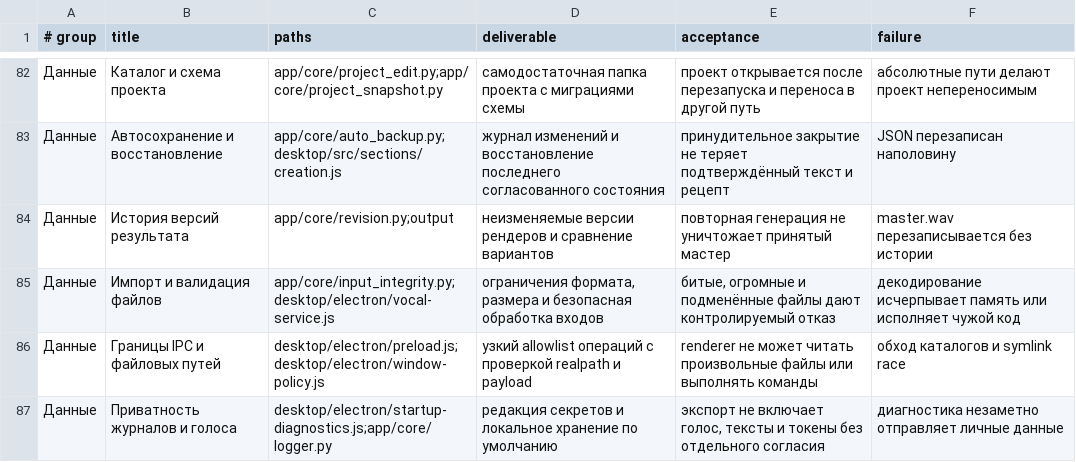
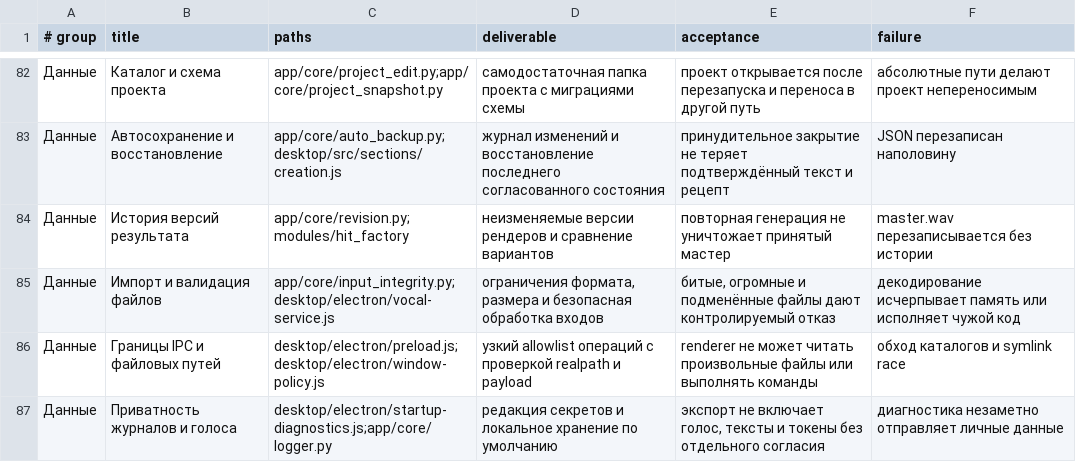
Before and after one commit to ttklon/ZS-MUSIC-MAKER, a TSV file: docs/plan/workpackages.tsv, drawn as a sheet; only a part is shown, gaps mark what is left out.

Commit message:
plan: reference tracked render subsystem instead of local output directory
Co-authored-by: arena-agent <297053741+arena-agent@users.noreply.github.com>

```diff
--- a/docs/plan/workpackages.tsv
+++ b/docs/plan/workpackages.tsv
@@ -83,3 +83,3 @@
 Данные|Автосохранение и восстановление|app/core/auto_backup.py;desktop/src/sections/creation.js|журнал изменений и восстановление последнего согласованного состояния|принудительное закрытие не теряет подтверждённый текст и рецепт|JSON перезаписан наполовину
-Данные|История версий результата|app/core/revision.py;output|неизменяемые версии рендеров и сравнение вариантов|повторная генерация не уничтожает принятый мастер|master.wav перезаписывается без истории
+Данные|История версий результата|app/core/revision.py;modules/hit_factory|неизменяемые версии рендеров и сравнение вариантов|повторная генерация не уничтожает принятый мастер|master.wav перезаписывается без истории
 Данные|Импорт и валидация файлов|app/core/input_integrity.py;desktop/electron/vocal-service.js|ограничения формата, размера и безопасная обработка входов|битые, огромные и подменённые файлы дают контролируемый отказ|декодирование исчерпывает память или исполняет чужой код
```
Also changed, not shown: 3 other files.
